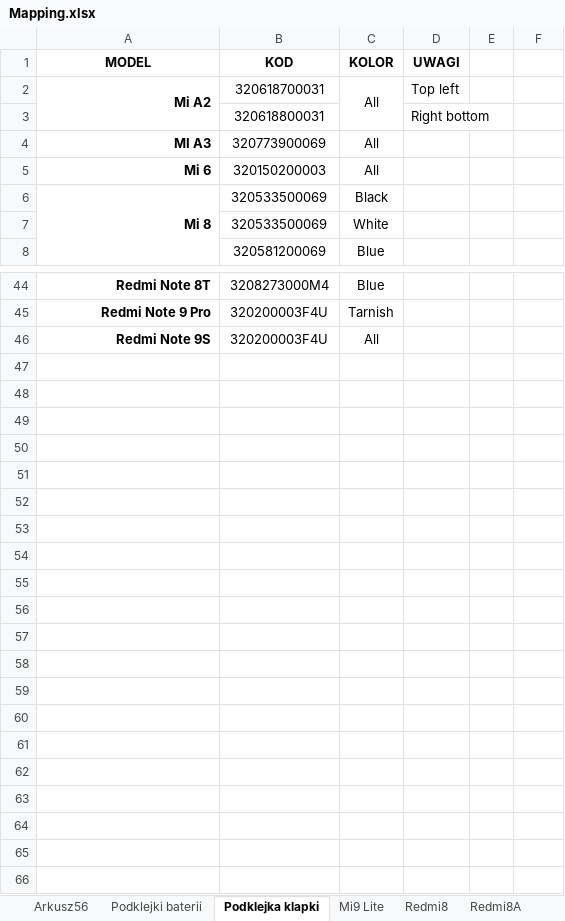
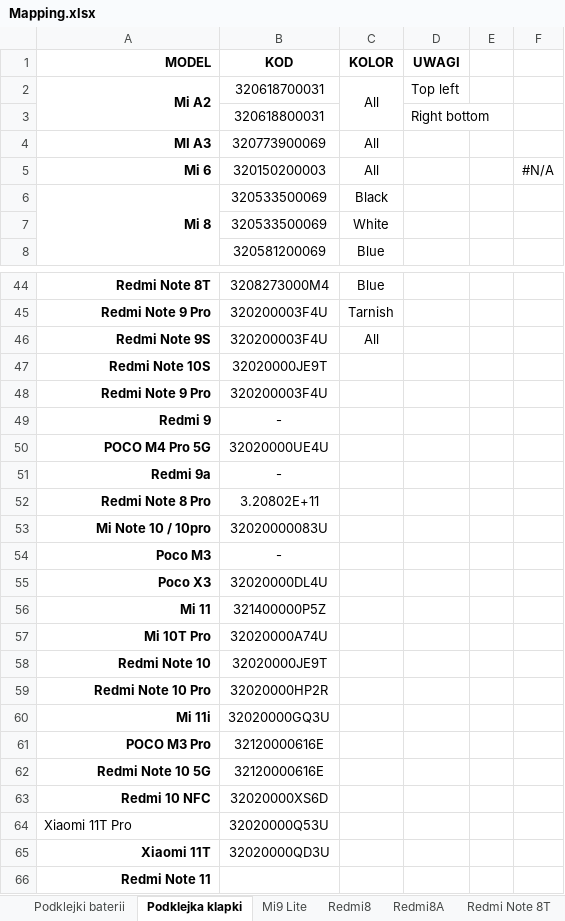
Before and after one commit to krusis11/XMSMapping, an Excel workbook: Mapping.xlsx, sheet Podklejka klapki, drawn as a sheet; only a part is shown, gaps mark what is left out; values as stored, in another font and other column widths than the file's, no borders; the diff names each change by its address in the sheet, - before the commit and + after, or states it on an @@ line.

```diff
--- a/Mapping.xlsx (sheet Podklejka klapki)
+++ b/Mapping.xlsx (sheet Podklejka klapki)
-A1 alignment: center
+A1 alignment: right
-F5: (empty)
+F5: #N/A
+row 47: Redmi Note 10S | 32020000JE9T
+row 48: Redmi Note 9 Pro | 320200003F4U
+row 49: Redmi 9 | -
+row 50: POCO M4 Pro 5G | 32020000UE4U
+row 51: Redmi 9a | -
+row 52: Redmi Note 8 Pro | 3.20802E+11
+row 53: Mi Note 10 / 10pro | 32020000083U
+row 54: Poco M3 | -
+row 55: Poco X3 | 32020000DL4U
+row 56: Mi 11 | 321400000P5Z
+row 57: Mi 10T Pro | 32020000A74U
+row 58: Redmi Note 10 | 32020000JE9T
+row 59: Redmi Note 10 Pro | 32020000HP2R
+row 60: Mi 11i | 32020000GQ3U
+row 61: POCO M3 Pro | 32120000616E
+row 62: Redmi Note 10 5G | 32120000616E
+row 63: Redmi 10 NFC | 32020000XS6D
+row 64: Xiaomi 11T Pro | 32020000Q53U
+row 65: Xiaomi 11T | 32020000QD3U
+row 66: Redmi Note 11
```
Also changed, not shown: sheet Podklejki baterii, sheet Mi10T Pro, sheet Redmi 9AT, sheet Redmi 9A, sheet Mi10T, sheet Mi Note 10, 47 more sheets, other sheet tabs, formulas that keep their value.
